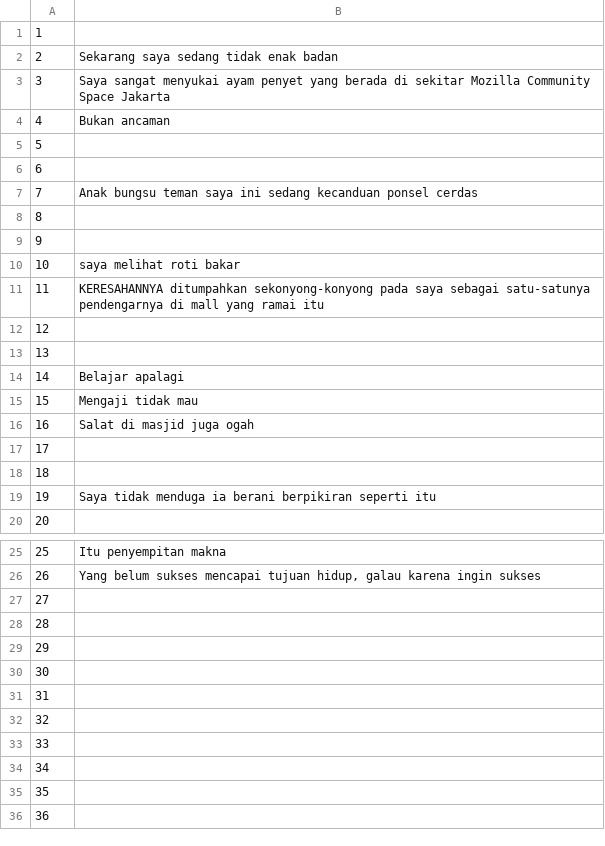
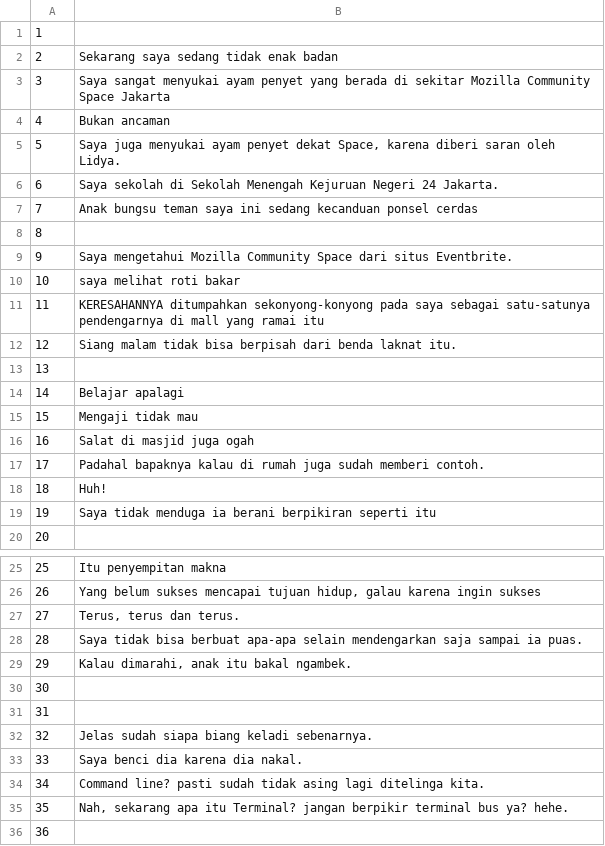
Before and after one commit to common-voice/cv-global-sprint-sentences, a CSV file: corpus.id.csv, drawn as a sheet; only a part is shown, gaps mark what is left out.

Commit message:
New translations corpus.csv (Indonesian)

```diff
--- a/corpus.id.csv
+++ b/corpus.id.csv
@@ -4,10 +4,10 @@
 "4","Bukan ancaman"
-"5",""
-"6",""
+"5","Saya juga menyukai ayam penyet dekat Space, karena diberi saran oleh Lidya."
+"6","Saya sekolah di Sekolah Menengah Kejuruan Negeri 24 Jakarta."
 "7","Anak bungsu teman saya ini sedang kecanduan ponsel cerdas"
 "8",""
-"9",""
+"9","Saya mengetahui Mozilla Community Space dari situs Eventbrite."
 "10","saya melihat roti bakar"
 "11","KERESAHANNYA ditumpahkan sekonyong-konyong pada saya sebagai satu-satunya pendengarnya di mall yang ramai itu"
-"12",""
+"12","Siang malam tidak bisa berpisah dari benda laknat itu."
 "13",""
@@ -16,4 +16,4 @@
 "16","Salat di masjid juga ogah"
-"17",""
-"18",""
+"17","Padahal bapaknya kalau di rumah juga sudah memberi contoh."
+"18","Huh!"
 "19","Saya tidak menduga ia berani berpikiran seperti itu"
@@ -26,11 +26,11 @@
 "26","Yang belum sukses mencapai tujuan hidup, galau karena ingin sukses"
-"27",""
-"28",""
-"29",""
+"27","Terus, terus dan terus."
+"28","Saya tidak bisa berbuat apa-apa selain mendengarkan saja sampai ia puas."
+"29","Kalau dimarahi, anak itu bakal ngambek."
 "30",""
 "31",""
-"32",""
-"33",""
-"34",""
-"35",""
+"32","Jelas sudah siapa biang keladi sebenarnya."
+"33","Saya benci dia karena dia nakal."
+"34","Command line? pasti sudah tidak asing lagi ditelinga kita."
+"35","Nah, sekarang apa itu Terminal? jangan berpikir terminal bus ya? hehe."
 "36",""
```
